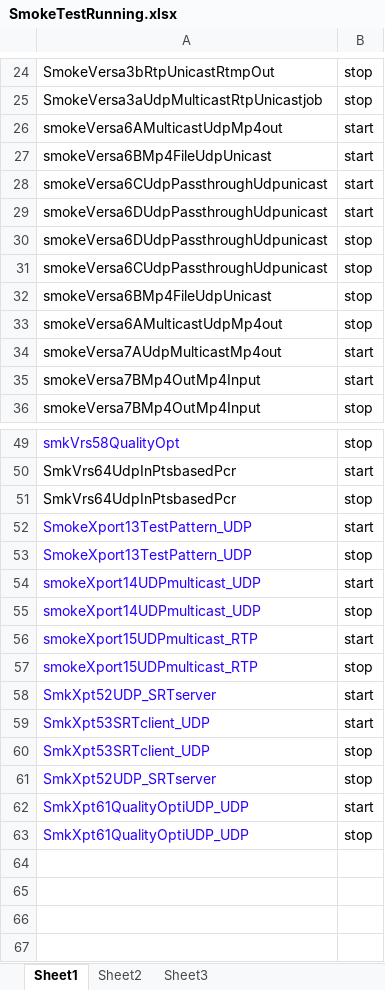
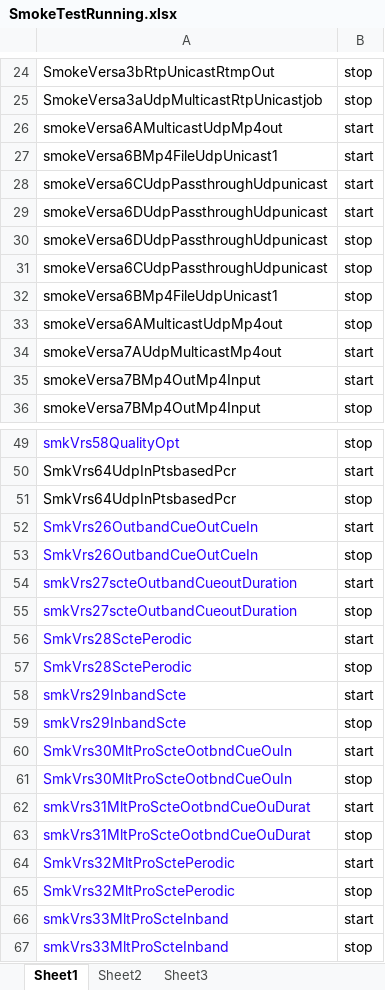
Before and after one commit to snehakb71/new_repo, an Excel workbook: ExcelSheets/SmokeTestRunning.xlsx, sheet Sheet1, drawn as a sheet; only a part is shown, gaps mark what is left out; values as stored, in another font and other column widths than the file's, no borders; removed rows and columns are numbered as before the commit, all else as after; the diff names each change by its address in the sheet, - before the commit and + after, or states it on an @@ line.

```diff
--- a/ExcelSheets/SmokeTestRunning.xlsx (sheet Sheet1)
+++ b/ExcelSheets/SmokeTestRunning.xlsx (sheet Sheet1)
-A27: smokeVersa6BMp4FileUdpUnicast
+A27: smokeVersa6BMp4FileUdpUnicast1
-A32: smokeVersa6BMp4FileUdpUnicast
+A32: smokeVersa6BMp4FileUdpUnicast1
+row 52: SmkVrs26OutbandCueOutCueIn | start
+row 53: SmkVrs26OutbandCueOutCueIn | stop
-A54:A55: SmokeXport13TestPattern_UDP
+A54:A55: smkVrs27scteOutbandCueoutDuration
+row 56: SmkVrs28SctePerodic | start
+row 57: SmkVrs28SctePerodic | stop
+row 58: smkVrs29InbandScte | start
+row 59: smkVrs29InbandScte | stop
-A60:A61: smokeXport14UDPmulticast_UDP
+A60:A61: SmkVrs30MltProScteOotbndCueOuIn
-A62:A63: smokeXport15UDPmulticast_RTP
+A62:A63: smkVrs31MltProScteOotbndCueOuDurat
-A64: SmkXpt52UDP_SRTserver
+A64: SmkVrs32MltProSctePerodic
+row 65: SmkVrs32MltProSctePerodic | stop
-A66:A67: SmkXpt53SRTclient_UDP
+A66:A67: smkVrs33MltProScteInband
-row 61: SmkXpt52UDP_SRTserver | stop
-row 62: SmkXpt61QualityOptiUDP_UDP | start
-row 63: SmkXpt61QualityOptiUDP_UDP | stop
```
Also changed, not shown: sheet Sheet3, sheet Sheet2, 31 other files.
